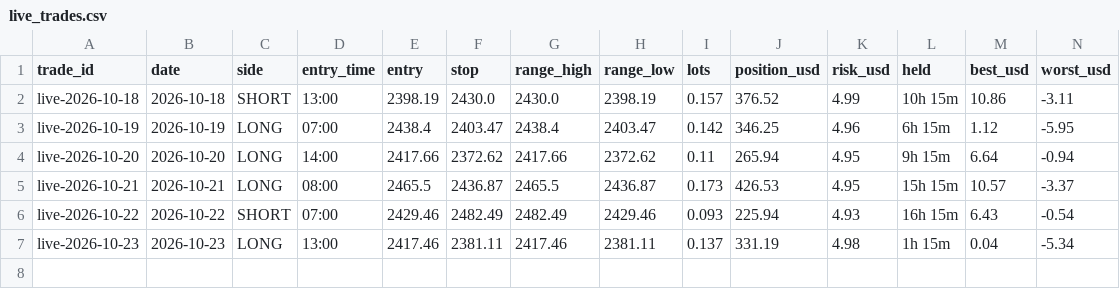
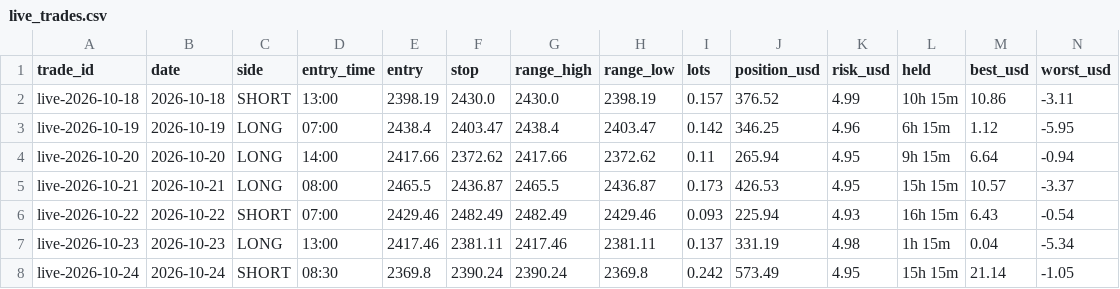
Before and after one commit to debtsolverscanada-lgtm/trading-results, a CSV file: data/live_trades.csv, drawn as a sheet; only a part is shown; rows hold the shown columns only; the diff names each change by its address in the sheet, - before the commit and + after, or states it on an @@ line.

```diff
--- a/data/live_trades.csv
+++ b/data/live_trades.csv
+row 8: live-2026-10-24 | 2026-10-24 | SHORT | 08:30 | 2369.8 | 2390.24 | 2390.24 | 2369.8 | 0.242 | 573.49 | 4.95 | 15h 15m | 21.14 | -1.05
```
Also changed, not shown: data/lessons.csv, data/live_status.csv, 5 other files.
